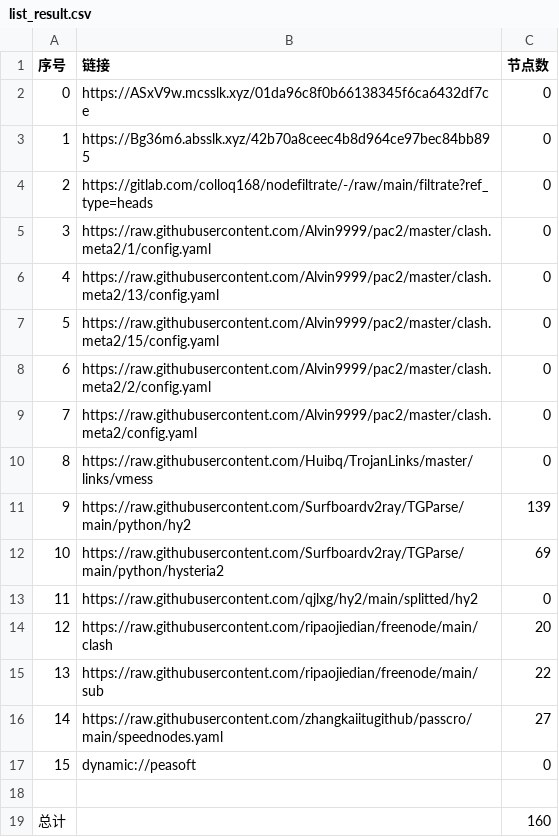
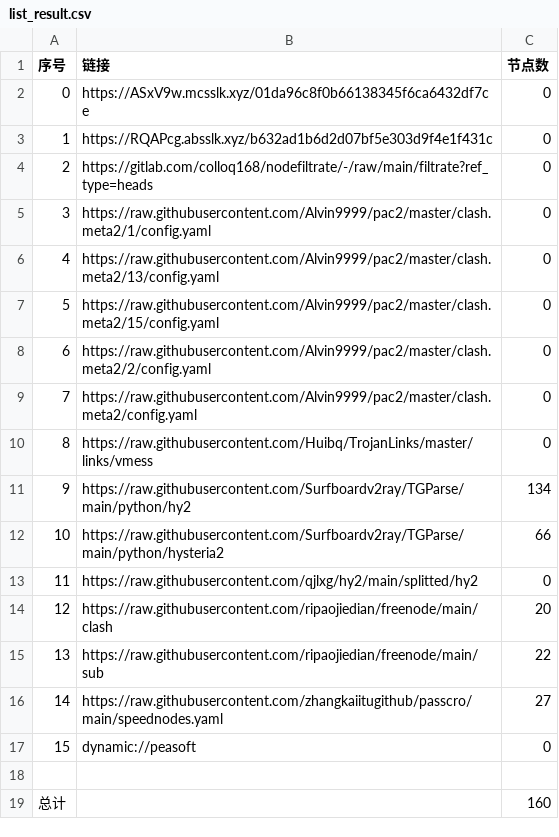
Before and after one commit to wnsnnnmwlls/AutoMergePublicNodes, a CSV file: list_result.csv, drawn as a sheet.

```diff
--- a/list_result.csv
+++ b/list_result.csv
@@ -2,3 +2,3 @@
 0,https://ASxV9w.mcsslk.xyz/01da96c8f0b66138345f6ca6432df7ce,0
-1,https://Bg36m6.absslk.xyz/42b70a8ceec4b8d964ce97bec84bb895,0
+1,https://RQAPcg.absslk.xyz/b632ad1b6d2d07bf5e303d9f4e1f431c,0
 2,https://gitlab.com/colloq168/nodefiltrate/-/raw/main/filtrate?ref_type=heads,0
@@ -10,4 +10,4 @@
 8,https://raw.githubusercontent.com/Huibq/TrojanLinks/master/links/vmess,0
-9,https://raw.githubusercontent.com/Surfboardv2ray/TGParse/main/python/hy2,139
-10,https://raw.githubusercontent.com/Surfboardv2ray/TGParse/main/python/hysteria2,69
+9,https://raw.githubusercontent.com/Surfboardv2ray/TGParse/main/python/hy2,134
+10,https://raw.githubusercontent.com/Surfboardv2ray/TGParse/main/python/hysteria2,66
 11,https://raw.githubusercontent.com/qjlxg/hy2/main/splitted/hy2,0
```
Also changed, not shown: 7 other files.
